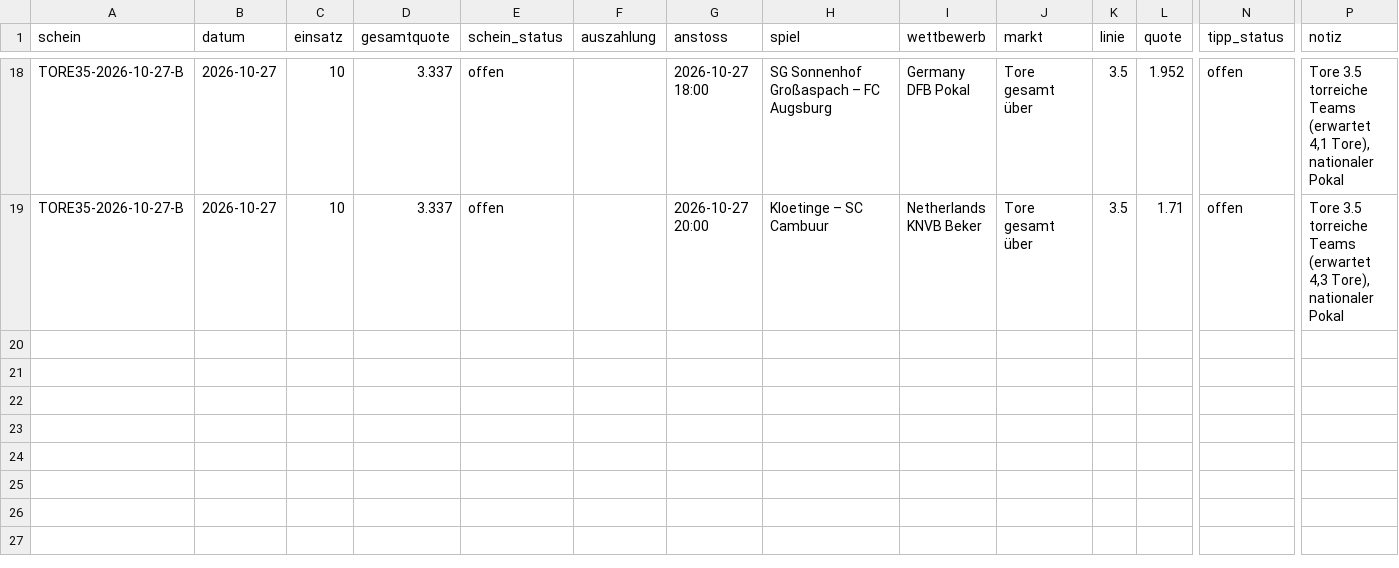
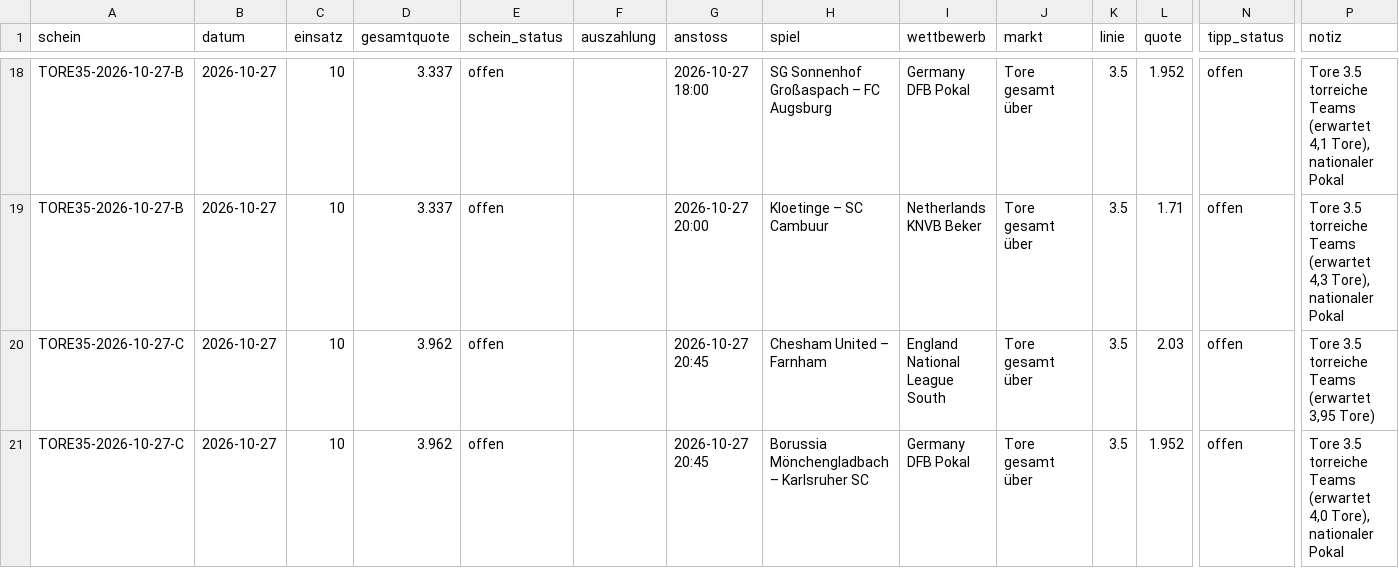
Before and after one commit to peatxxxx-star/trend-scanner, a CSV file: karten_wetten.csv, drawn as a sheet; only a part is shown, gaps mark what is left out; rows hold the shown columns only; the diff names each change by its address in the sheet, - before the commit and + after, or states it on an @@ line.

```diff
--- a/karten_wetten.csv
+++ b/karten_wetten.csv
+row 20: TORE35-2026-10-27-C | 2026-10-27 | 10 | 3.962 | offen |  | 2026-10-27 20:45 | Chesham United – Farnham | England National League South | Tore gesamt über | 3.5 | 2.03 | offen | Tore 3.5 torreiche Teams (erwartet 3,95 Tore)
+row 21: TORE35-2026-10-27-C | 2026-10-27 | 10 | 3.962 | offen |  | 2026-10-27 20:45 | Borussia Mönchengladbach – Karlsruher SC | Germany DFB Pokal | Tore gesamt über | 3.5 | 1.952 | offen | Tore 3.5 torreiche Teams (erwartet 4,0 Tore), nationaler Pokal
```
